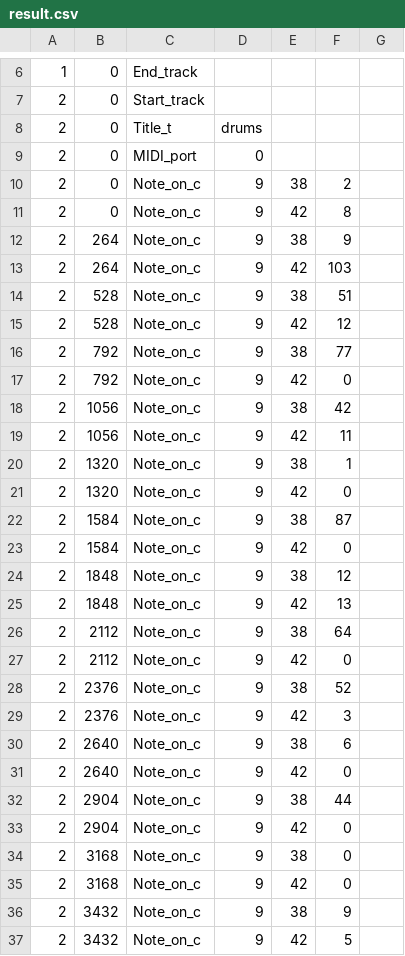
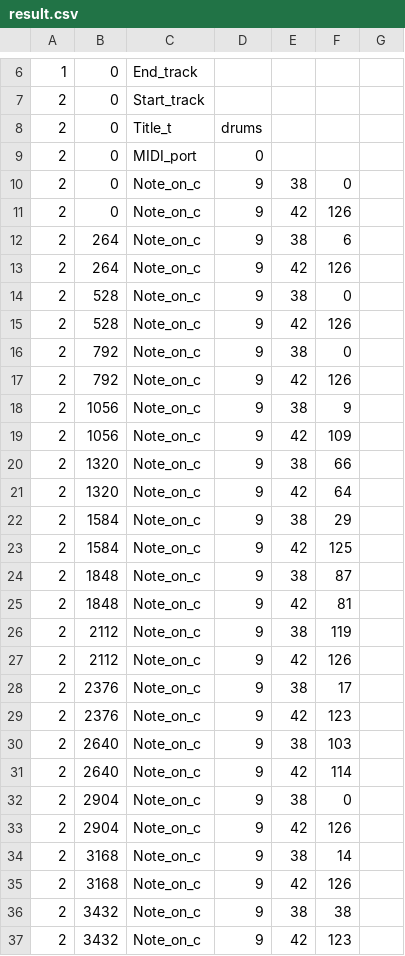
Before and after one commit to sdboer-gro/drums_RNN, a CSV file: result.csv, drawn as a sheet; only a part is shown, gaps mark what is left out; the diff covers the shown part only.

```diff
--- a/result.csv
+++ b/result.csv
@@ -9,29 +9,29 @@
 2, 0, MIDI_port, 0
-2, 0, Note_on_c, 9, 38, 2
-2, 0, Note_on_c, 9, 42, 8
-2, 264, Note_on_c, 9, 38, 9
-2, 264, Note_on_c, 9, 42, 103
-2, 528, Note_on_c, 9, 38, 51
-2, 528, Note_on_c, 9, 42, 12
-2, 792, Note_on_c, 9, 38, 77
-2, 792, Note_on_c, 9, 42, 0
-2, 1056, Note_on_c, 9, 38, 42
-2, 1056, Note_on_c, 9, 42, 11
-2, 1320, Note_on_c, 9, 38, 1
-2, 1320, Note_on_c, 9, 42, 0
-2, 1584, Note_on_c, 9, 38, 87
-2, 1584, Note_on_c, 9, 42, 0
-2, 1848, Note_on_c, 9, 38, 12
-2, 1848, Note_on_c, 9, 42, 13
-2, 2112, Note_on_c, 9, 38, 64
-2, 2112, Note_on_c, 9, 42, 0
-2, 2376, Note_on_c, 9, 38, 52
-2, 2376, Note_on_c, 9, 42, 3
-2, 2640, Note_on_c, 9, 38, 6
-2, 2640, Note_on_c, 9, 42, 0
-2, 2904, Note_on_c, 9, 38, 44
-2, 2904, Note_on_c, 9, 42, 0
-2, 3168, Note_on_c, 9, 38, 0
-2, 3168, Note_on_c, 9, 42, 0
-2, 3432, Note_on_c, 9, 38, 9
-2, 3432, Note_on_c, 9, 42, 5
+2, 0, Note_on_c, 9, 38, 0
+2, 0, Note_on_c, 9, 42, 126
+2, 264, Note_on_c, 9, 38, 6
+2, 264, Note_on_c, 9, 42, 126
+2, 528, Note_on_c, 9, 38, 0
+2, 528, Note_on_c, 9, 42, 126
+2, 792, Note_on_c, 9, 38, 0
+2, 792, Note_on_c, 9, 42, 126
+2, 1056, Note_on_c, 9, 38, 9
+2, 1056, Note_on_c, 9, 42, 109
+2, 1320, Note_on_c, 9, 38, 66
+2, 1320, Note_on_c, 9, 42, 64
+2, 1584, Note_on_c, 9, 38, 29
+2, 1584, Note_on_c, 9, 42, 125
+2, 1848, Note_on_c, 9, 38, 87
+2, 1848, Note_on_c, 9, 42, 81
+2, 2112, Note_on_c, 9, 38, 119
+2, 2112, Note_on_c, 9, 42, 126
+2, 2376, Note_on_c, 9, 38, 17
+2, 2376, Note_on_c, 9, 42, 123
+2, 2640, Note_on_c, 9, 38, 103
+2, 2640, Note_on_c, 9, 42, 114
+2, 2904, Note_on_c, 9, 38, 0
+2, 2904, Note_on_c, 9, 42, 126
+2, 3168, Note_on_c, 9, 38, 14
+2, 3168, Note_on_c, 9, 42, 126
+2, 3432, Note_on_c, 9, 38, 38
+2, 3432, Note_on_c, 9, 42, 123
```
Also changed, not shown: 170 edited cells elsewhere in this file, 2 other files.
